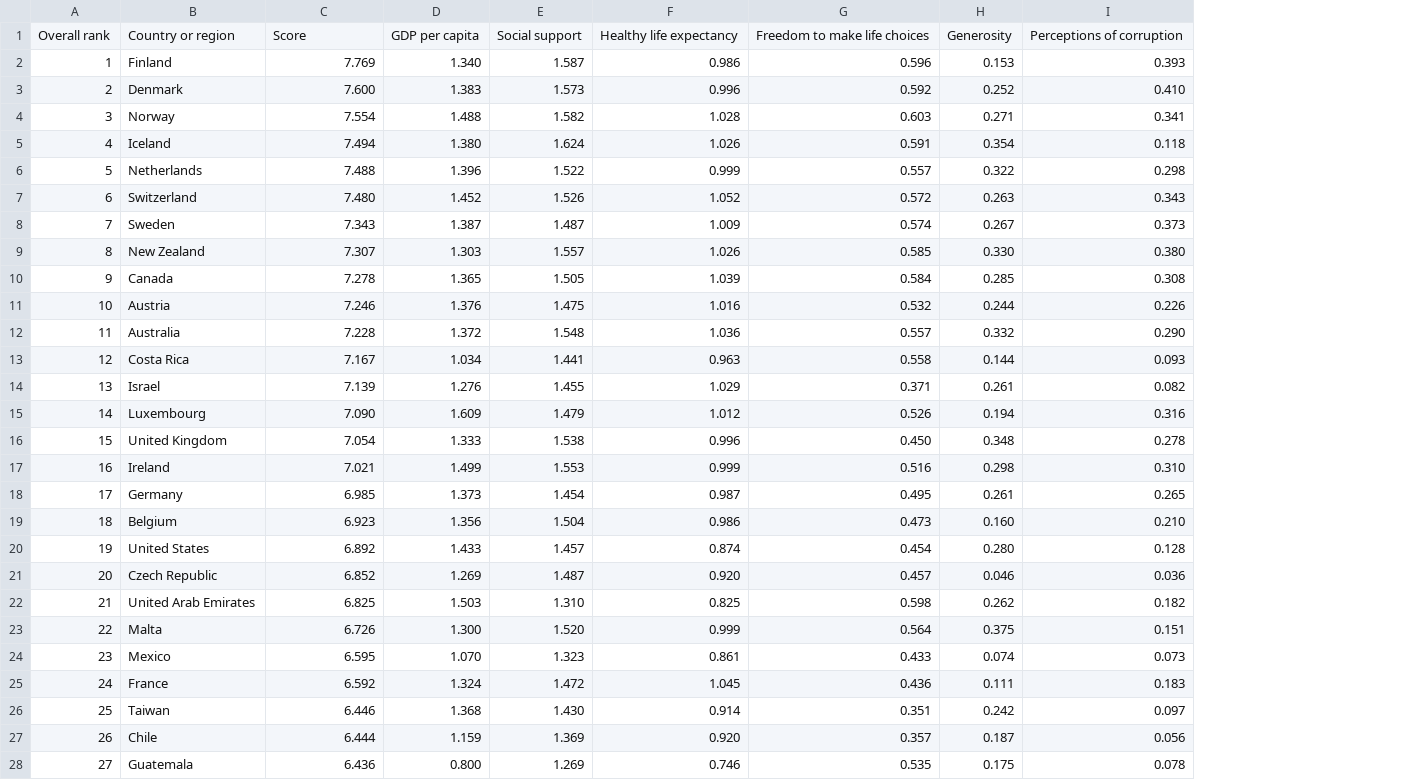
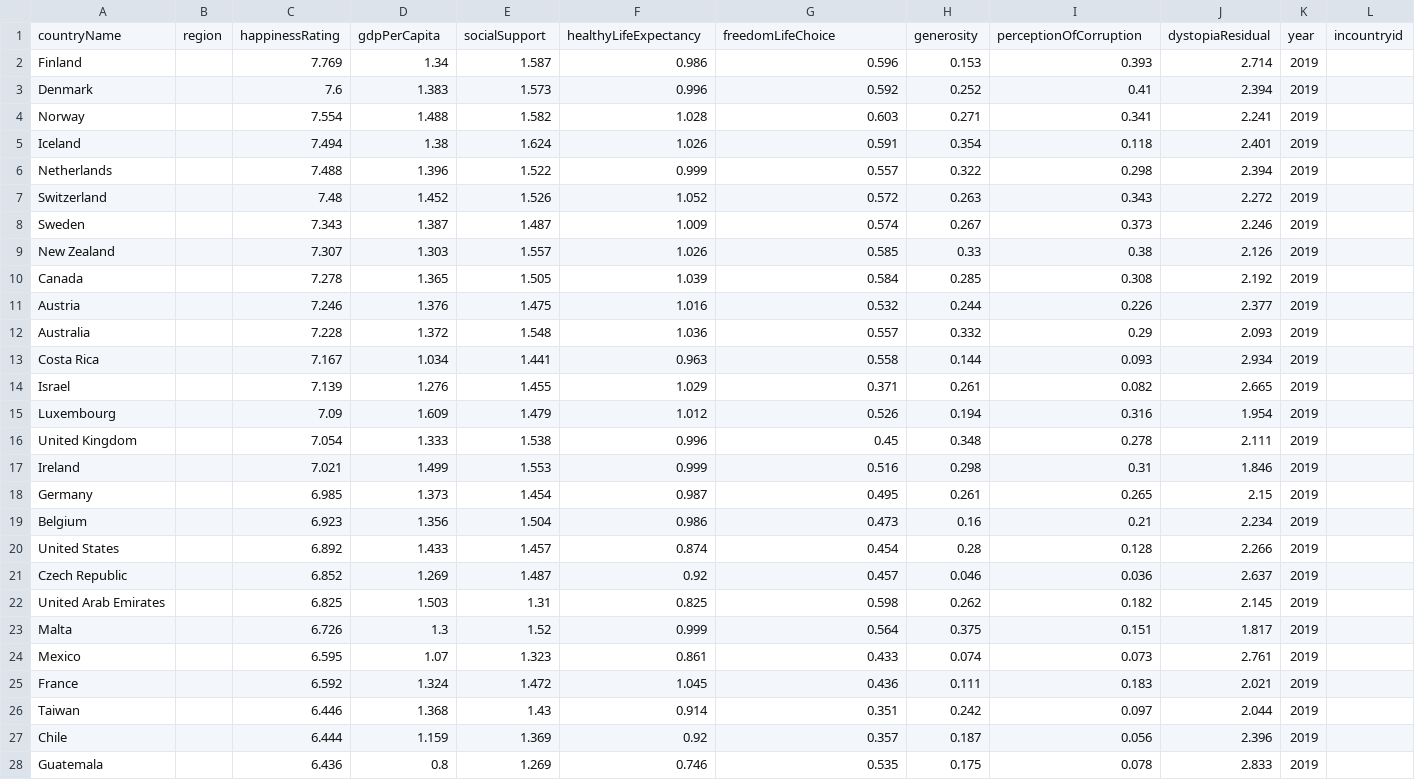
Before and after one commit to kaspromonti/Data_Condas_Project_2, a CSV file: datasets_748584_1294786_2019.csv, drawn as a sheet; only a part is shown; removed rows and columns are numbered as before the commit, all else as after; the diff covers the shown part only; the diff names each change by its address in the sheet, - before the commit and + after, or states it on an @@ line.

```diff
--- a/datasets_748584_1294786_2019.csv
+++ b/datasets_748584_1294786_2019.csv
-column A, rows 2-28: 1 | 2 | 3 | 4 | 5 | 6 | 7 | 8 | 9 | 10 | 11 | 12 | 13 | 14 | 15 | 16 | 17 | 18 | 19 | 20 | 21 | 22 | 23 | 24 | 25 | 26 | 27
+column B, empty
+column J, rows 2-28: 2.714 | 2.394 | 2.241 | 2.401 | 2.394 | 2.272 | 2.246 | 2.126 | 2.192 | 2.377 | 2.093 | 2.934 | 2.665 | 1.954 | 2.111 | 1.846 | 2.15 | 2.234 | 2.266 | 2.637 | 2.145 | 1.817 | 2.761 | 2.021 | 2.044 | 2.396 | 2.833
+column K, rows 2-28: all 2019
+column L, empty
-row 1: Overall rank | Country or region | Score | GDP per capita | Social support | Healthy life expectancy | Freedom to make life choices | Generosity | Perceptions of corruption
+row 1: countryName | region | happinessRating | gdpPerCapita | socialSupport | healthyLifeExpectancy | freedomLifeChoice | generosity | perceptionOfCorruption | dystopiaResidual | year | incountryid
-D2: 1.340
+D2: 1.34
-C3: 7.600
+C3: 7.6
-I3: 0.410
+I3: 0.41
-D5: 1.380
+D5: 1.38
-C7: 7.480
+C7: 7.48
-H9: 0.330
+H9: 0.33
-I9: 0.380
+I9: 0.38
-I12: 0.290
+I12: 0.29
-C15: 7.090
+C15: 7.09
-G16: 0.450
+G16: 0.45
-I17: 0.310
+I17: 0.31
-H19: 0.160
+H19: 0.16
-I19: 0.210
+I19: 0.21
-H20: 0.280
+H20: 0.28
-F21: 0.920
+F21: 0.92
-E22: 1.310
+E22: 1.31
-D23: 1.300
+D23: 1.3
-E23: 1.520
+E23: 1.52
-D24: 1.070
+D24: 1.07
-E26: 1.430
+E26: 1.43
-F27: 0.920
+F27: 0.92
-D28: 0.800
+D28: 0.8
```
Also changed, not shown: 98 edited cells elsewhere in this file, datasets_748584_1294786_2015.csv, datasets_748584_1294786_2016.csv, 5 other files.
